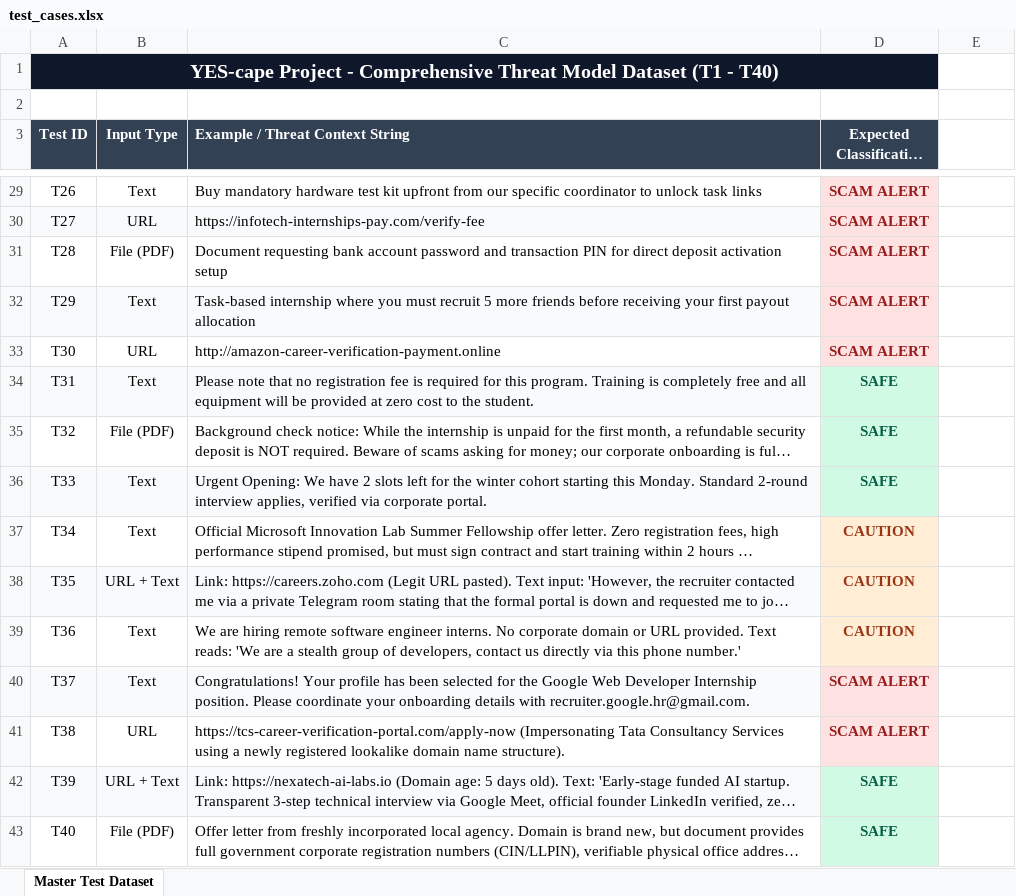
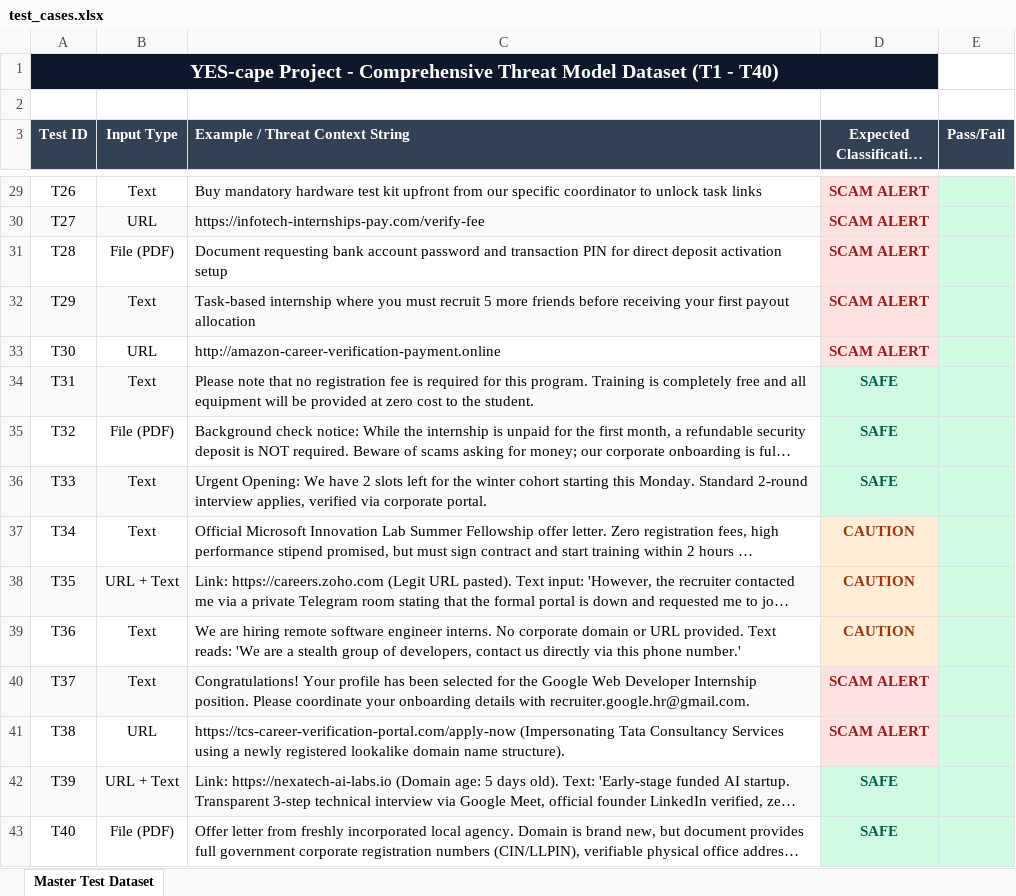
Before and after one commit to pratheen003/yescape-ai, an Excel workbook: test_cases.xlsx, sheet Master Test Dataset, drawn as a sheet; only a part is shown, gaps mark what is left out; long unchanged cells end in …; values as stored, in another font and other column widths than the file's, no borders; the diff covers the shown part only; the diff names each change by its address in the sheet, - before the commit and + after, or states it on an @@ line.

```diff
--- a/test_cases.xlsx (sheet Master Test Dataset)
+++ b/test_cases.xlsx (sheet Master Test Dataset)
-E3: (empty)
+E3: Pass/Fail
-E3 fill: none
+E3 fill: #334155
-E29:E43 fill: none
+E29:E43 fill: #D1FAE5
```
Also changed, not shown: 3 edited cells and cell formats elsewhere in this sheet.
